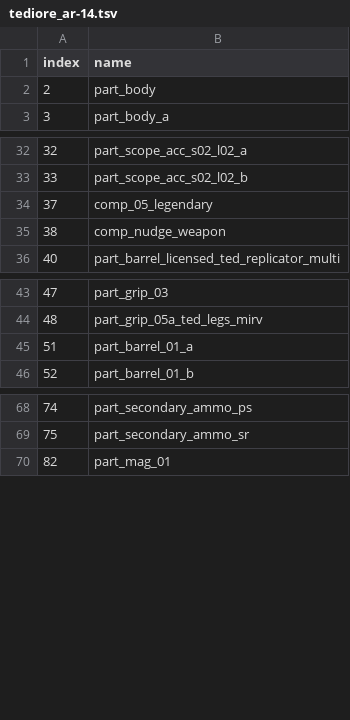
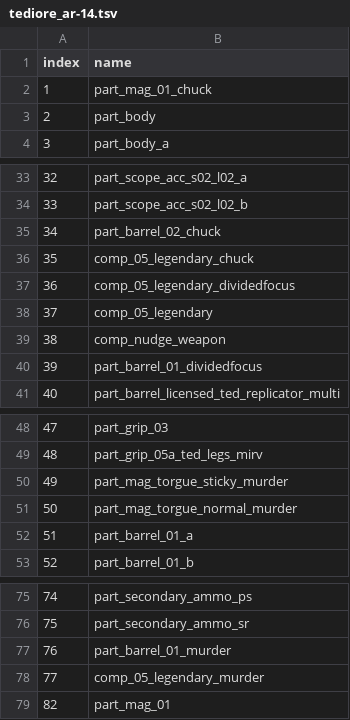
Before and after one commit to monokrome/bl4, a TSV file: share/manifest/parts/tediore_ar-14.tsv, drawn as a sheet; only a part is shown, gaps mark what is left out; the diff names each change by its address in the sheet, - before the commit and + after, or states it on an @@ line.

```diff
--- a/share/manifest/parts/tediore_ar-14.tsv
+++ b/share/manifest/parts/tediore_ar-14.tsv
+row 2: 1 | part_mag_01_chuck
+row 35: 34 | part_barrel_02_chuck
+row 36: 35 | comp_05_legendary_chuck
+row 37: 36 | comp_05_legendary_dividedfocus
+row 40: 39 | part_barrel_01_dividedfocus
+row 50: 49 | part_mag_torgue_sticky_murder
+row 51: 50 | part_mag_torgue_normal_murder
+row 77: 76 | part_barrel_01_murder
+row 78: 77 | comp_05_legendary_murder
```
Also changed, not shown: share/manifest/parts/class_mod_dark_siren-254.tsv, share/manifest/parts/jakobs_shotgun-9.tsv, 48 other files.
